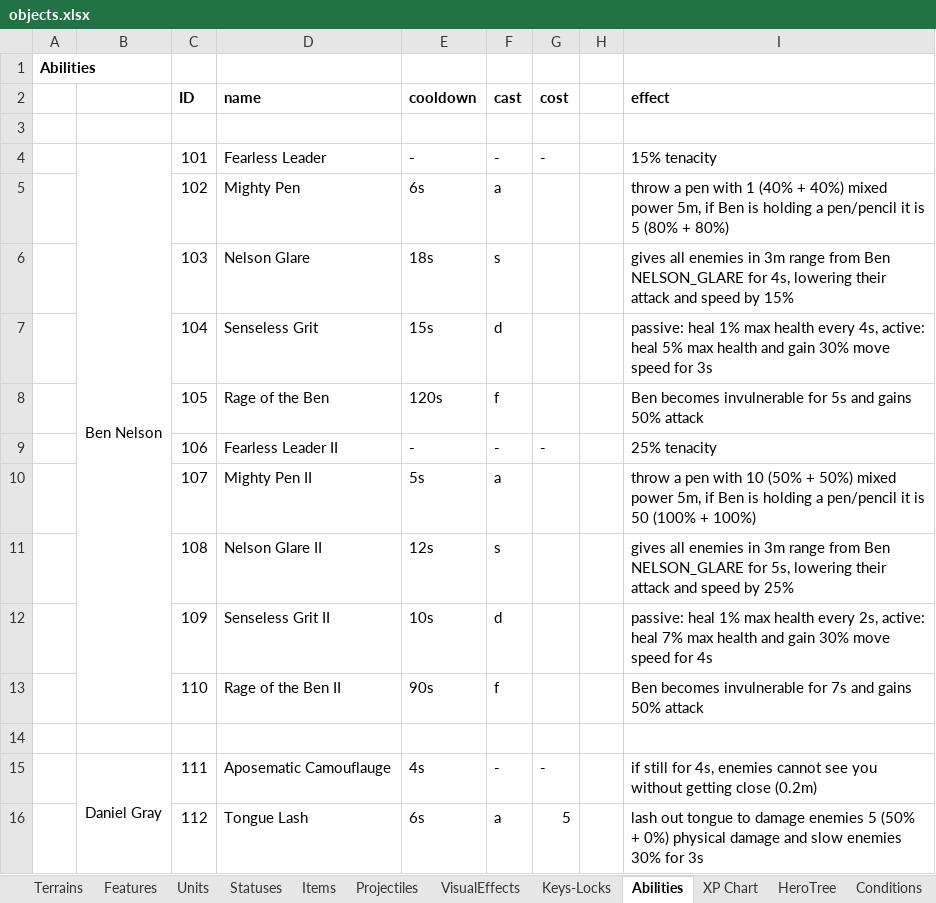
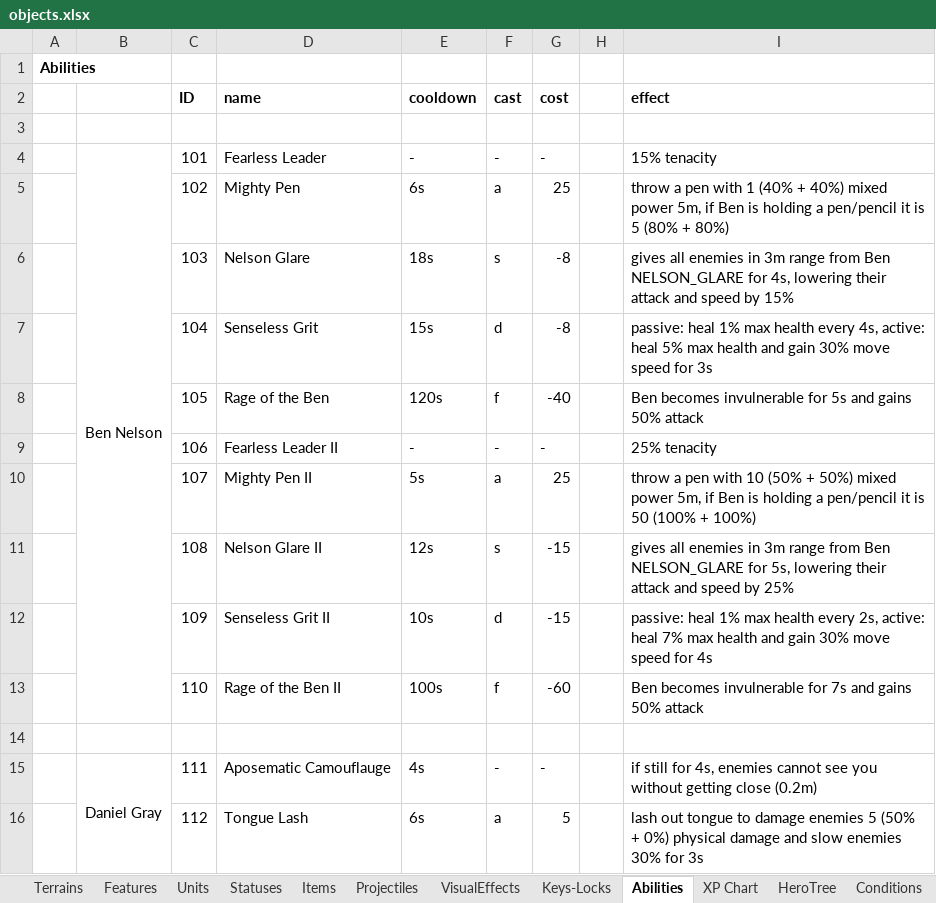
Before and after one commit to dgray001/LNZ, an Excel workbook: objects.xlsx, sheet Abilities, drawn as a sheet; only a part is shown; values as stored, in another font and other column widths than the file's, no borders; the diff names each change by its address in the sheet, - before the commit and + after, or states it on an @@ line.

```diff
--- a/objects.xlsx (sheet Abilities)
+++ b/objects.xlsx (sheet Abilities)
-G5 (cost): (empty)
+G5 (cost): 25
-G6:G7 (cost): (empty)
+G6:G7 (cost): -8
-G8 (cost): (empty)
+G8 (cost): -40
-G10 (cost): (empty)
+G10 (cost): 25
-G11:G12 (cost): (empty)
+G11:G12 (cost): -15
-E13 (cooldown): 90s
+E13 (cooldown): 100s
-G13 (cost): (empty)
+G13 (cost): -60
```
Also changed, not shown: 4 other files.
